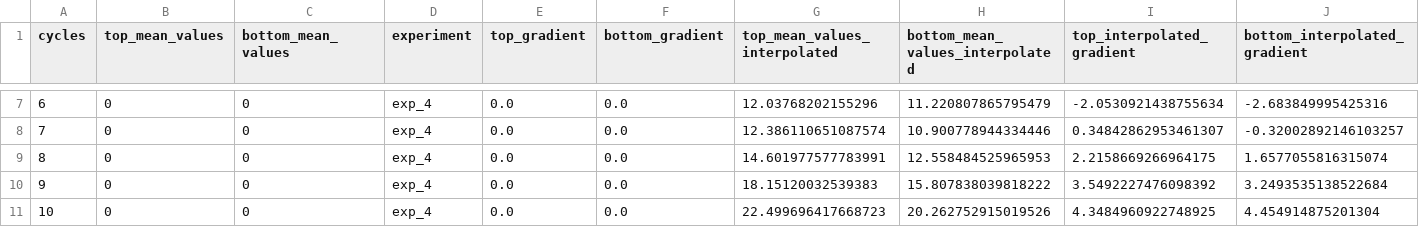
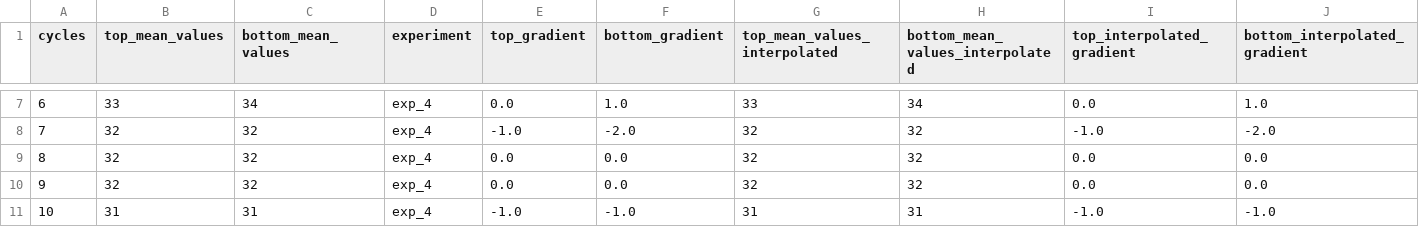
Before and after one commit to gelio5/bridge_amp, a CSV file: exp_4.csv, drawn as a sheet; only a part is shown, gaps mark what is left out; the diff covers the shown part only.

```diff
--- a/exp_4.csv
+++ b/exp_4.csv
@@ -7,5 +7,5 @@ cycles,top_mean_values,bottom_mean_values,experiment,top_gradient,bottom_gradien
-6,0,0,exp_4,0.0,0.0,12.03768202155296,11.220807865795479,-2.0530921438755634,-2.683849995425316
-7,0,0,exp_4,0.0,0.0,12.386110651087574,10.900778944334446,0.34842862953461307,-0.32002892146103257
-8,0,0,exp_4,0.0,0.0,14.601977577783991,12.558484525965953,2.2158669266964175,1.6577055816315074
-9,0,0,exp_4,0.0,0.0,18.15120032539383,15.807838039818222,3.5492227476098392,3.2493535138522684
-10,0,0,exp_4,0.0,0.0,22.499696417668723,20.262752915019526,4.3484960922748925,4.454914875201304
+6,33,34,exp_4,0.0,1.0,33,34,0.0,1.0
+7,32,32,exp_4,-1.0,-2.0,32,32,-1.0,-2.0
+8,32,32,exp_4,0.0,0.0,32,32,0.0,0.0
+9,32,32,exp_4,0.0,0.0,32,32,0.0,0.0
+10,31,31,exp_4,-1.0,-1.0,31,31,-1.0,-1.0
```
Also changed, not shown: 102 edited cells elsewhere in this file, exp_1.csv, exp_2.csv, 6 other files.
